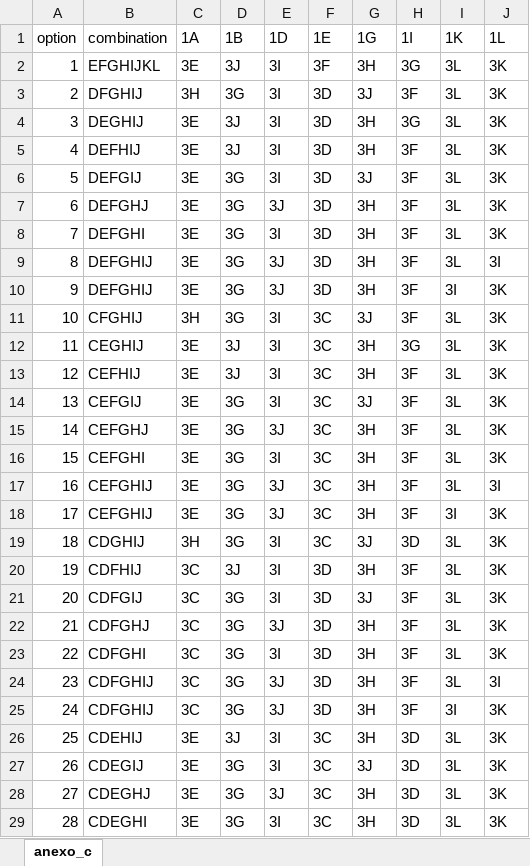
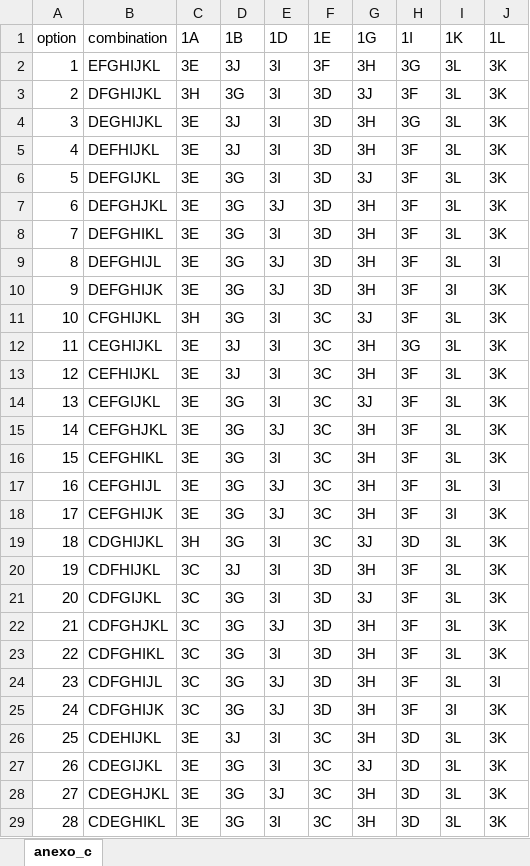
Before and after one commit to pessotanoariel/prode-mundial-2026, an Excel workbook: data/raw/annex_c.xlsx, sheet anexo_c, drawn as a sheet; only a part is shown; values as stored, in another font and other column widths than the file's, no borders; the diff covers the shown part only; the diff names each change by its address in the sheet, - before the commit and + after, or states it on an @@ line.

Commit message:
fix: correct Annex C mappings and FIFA knockout structure

```diff
--- a/data/raw/annex_c.xlsx (sheet anexo_c)
+++ b/data/raw/annex_c.xlsx (sheet anexo_c)
-B3 (combination): DFGHIJ
+B3 (combination): DFGHIJKL
-B4 (combination): DEGHIJ
+B4 (combination): DEGHIJKL
-B5 (combination): DEFHIJ
+B5 (combination): DEFHIJKL
-B6 (combination): DEFGIJ
+B6 (combination): DEFGIJKL
-B7 (combination): DEFGHJ
+B7 (combination): DEFGHJKL
-B8 (combination): DEFGHI
+B8 (combination): DEFGHIKL
-B9 (combination): DEFGHIJ
+B9 (combination): DEFGHIJL
-B10 (combination): DEFGHIJ
+B10 (combination): DEFGHIJK
-B11 (combination): CFGHIJ
+B11 (combination): CFGHIJKL
-B12 (combination): CEGHIJ
+B12 (combination): CEGHIJKL
-B13 (combination): CEFHIJ
+B13 (combination): CEFHIJKL
-B14 (combination): CEFGIJ
+B14 (combination): CEFGIJKL
-B15 (combination): CEFGHJ
+B15 (combination): CEFGHJKL
-B16 (combination): CEFGHI
+B16 (combination): CEFGHIKL
-B17 (combination): CEFGHIJ
+B17 (combination): CEFGHIJL
-B18 (combination): CEFGHIJ
+B18 (combination): CEFGHIJK
-B19 (combination): CDGHIJ
+B19 (combination): CDGHIJKL
-B20 (combination): CDFHIJ
+B20 (combination): CDFHIJKL
-B21 (combination): CDFGIJ
+B21 (combination): CDFGIJKL
-B22 (combination): CDFGHJ
+B22 (combination): CDFGHJKL
-B23 (combination): CDFGHI
+B23 (combination): CDFGHIKL
-B24 (combination): CDFGHIJ
+B24 (combination): CDFGHIJL
-B25 (combination): CDFGHIJ
+B25 (combination): CDFGHIJK
-B26 (combination): CDEHIJ
+B26 (combination): CDEHIJKL
-B27 (combination): CDEGIJ
+B27 (combination): CDEGIJKL
-B28 (combination): CDEGHJ
+B28 (combination): CDEGHJKL
-B29 (combination): CDEGHI
+B29 (combination): CDEGHIKL
```
Also changed, not shown: 422 edited cells elsewhere in this sheet, 38 other files.
